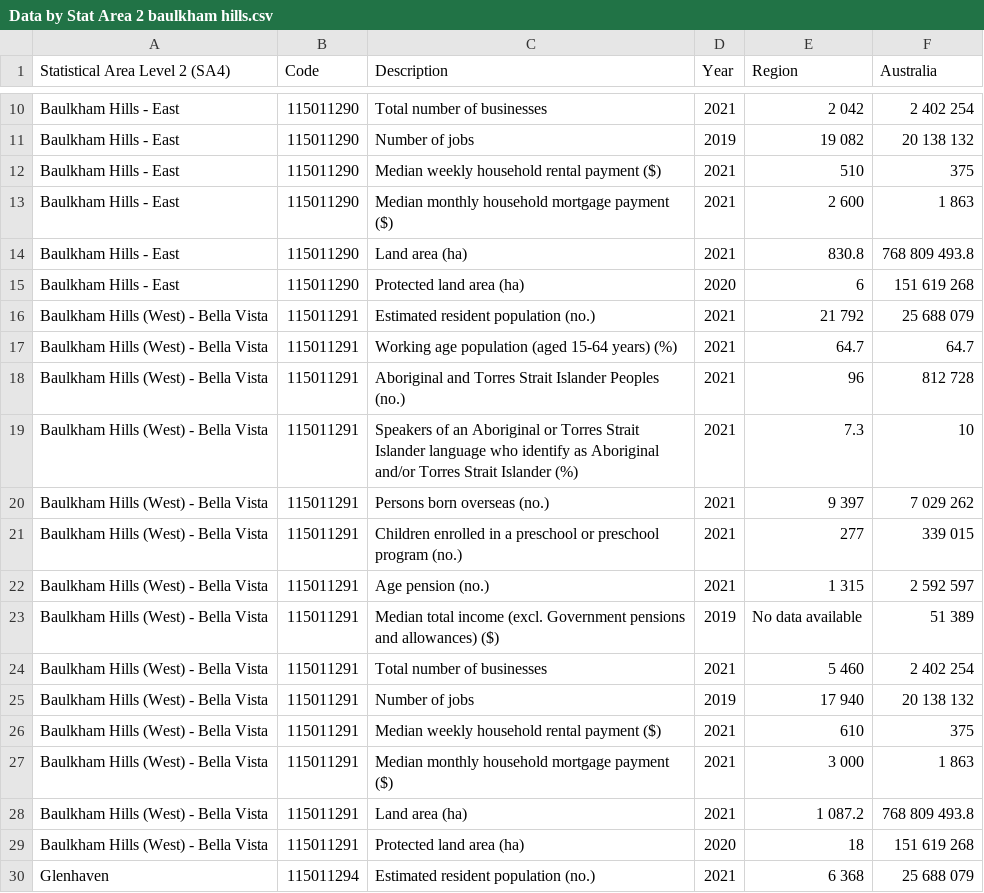
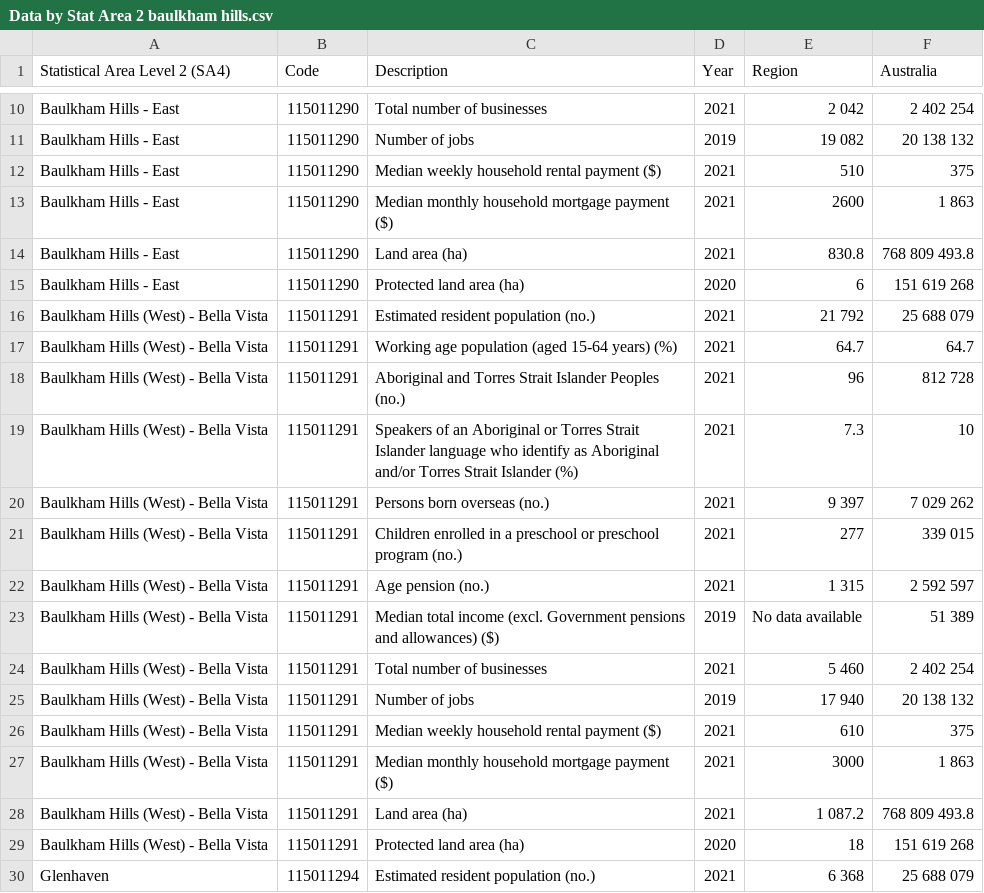
Before and after one commit to Damien-Nguyen/Analysis-of-mortgage-stress-by-geography-in-Australia, a CSV file: Resource/Data by Stat Area 2 baulkham hills.csv, drawn as a sheet; only a part is shown, gaps mark what is left out; the diff names each change by its address in the sheet, - before the commit and + after, or states it on an @@ line.

```diff
--- a/Resource/Data by Stat Area 2 baulkham hills.csv
+++ b/Resource/Data by Stat Area 2 baulkham hills.csv
-E13 (Region): 2 600
+E13 (Region): 2600
-E27 (Region): 3 000
+E27 (Region): 3000
```
Also changed, not shown: 2 other files.
